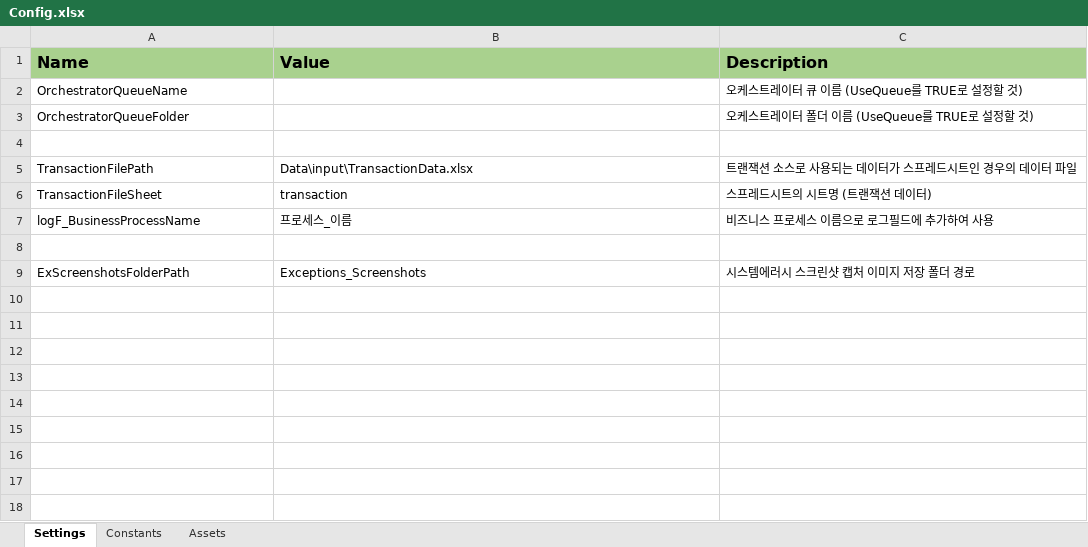
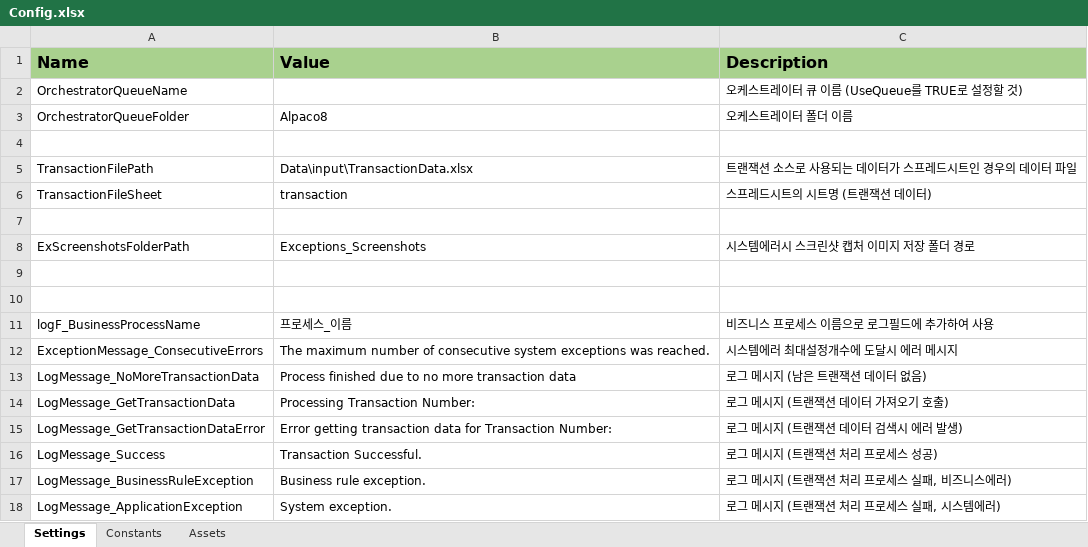
Before and after one commit to dexbob/RPA_Example, an Excel workbook: 00_KorREFramework/Data/Config.xlsx, sheet Settings, drawn as a sheet; values as stored, in another font and other column widths than the file's, no borders; the diff names each change by its address in the sheet, - before the commit and + after, or states it on an @@ line.

Commit message:
[KorREF] 오케스트레이터의 자산 추출 수정

```diff
--- a/00_KorREFramework/Data/Config.xlsx (sheet Settings)
+++ b/00_KorREFramework/Data/Config.xlsx (sheet Settings)
-B3 (Value): (empty)
+B3 (Value): Alpaco8
-C3 (Description): 오케스트레이터 폴더 이름 (UseQueue를 TRUE로 설정할 것)
+C3 (Description): 오케스트레이터 폴더 이름
+row 9: (empty)
+row 10: (empty)
@@ row 7 moved to row 11: logF_BusinessProcessName @@
+row 12: ExceptionMessage_ConsecutiveErrors | The maximum number of consecutive system exceptions was reached. | 시스템에러 최대설정개수에 도달시 에러 메시지
+row 13: LogMessage_NoMoreTransactionData | Process finished due to no more transaction data | 로그 메시지 (남은 트랜잭션 데이터 없음)
+row 14: LogMessage_GetTransactionData | Processing Transaction Number: | 로그 메시지 (트랜잭션 데이터 가져오기 호출)
+row 15: LogMessage_GetTransactionDataError | Error getting transaction data for Transaction Number: | 로그 메시지 (트랜잭션 데이터 검색시 에러 발생)
+row 16: LogMessage_Success | Transaction Successful. | 로그 메시지 (트랜잭션 처리 프로세스 성공)
+row 17: LogMessage_BusinessRuleException | Business rule exception. | 로그 메시지 (트랜잭션 처리 프로세스 실패, 비즈니스에러)
+row 18: LogMessage_ApplicationException | System exception. | 로그 메시지 (트랜잭션 처리 프로세스 실패, 시스템에러)
```
Also changed, not shown: sheet Constants, sheet Assets, 4 other files.
